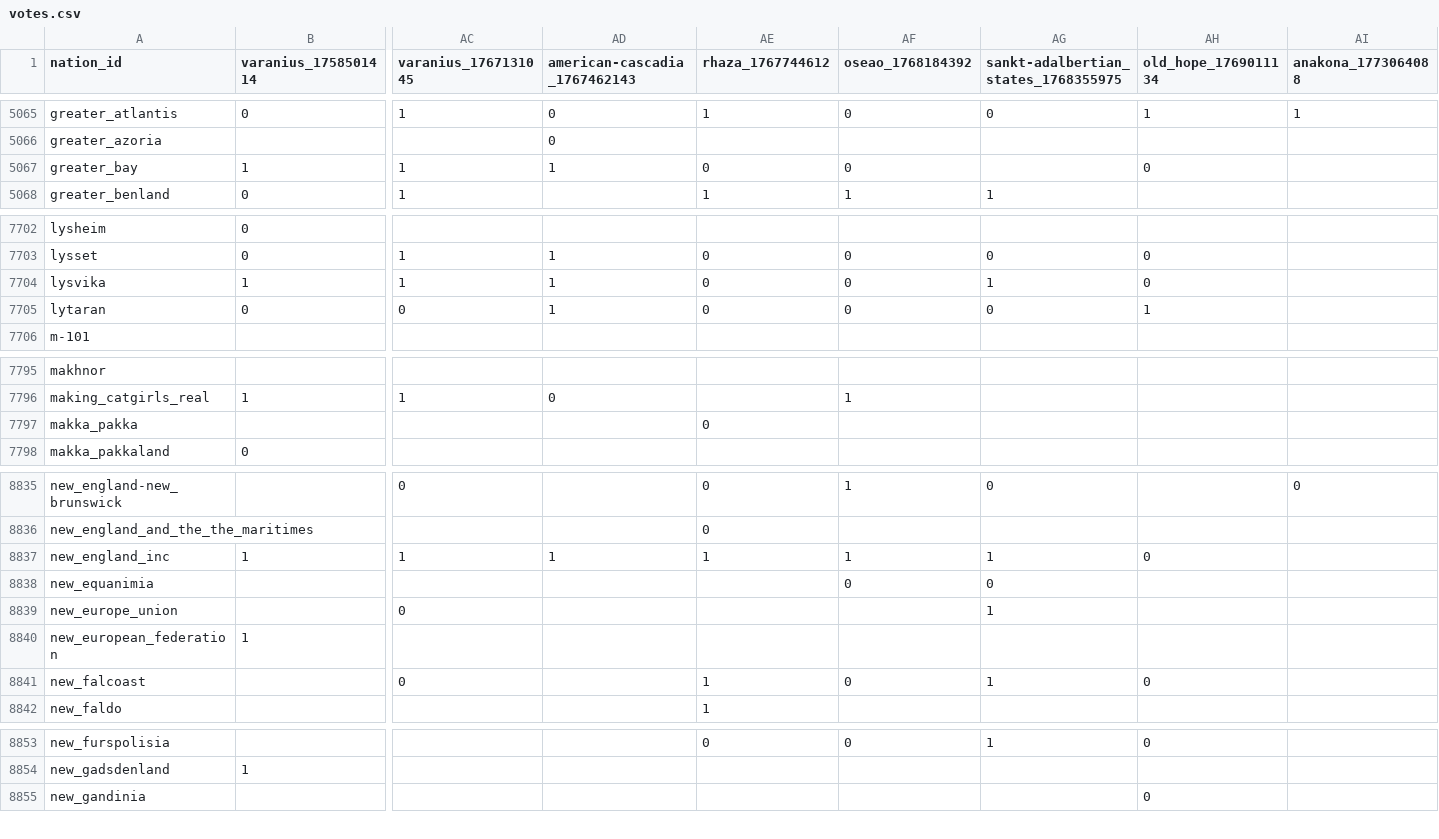
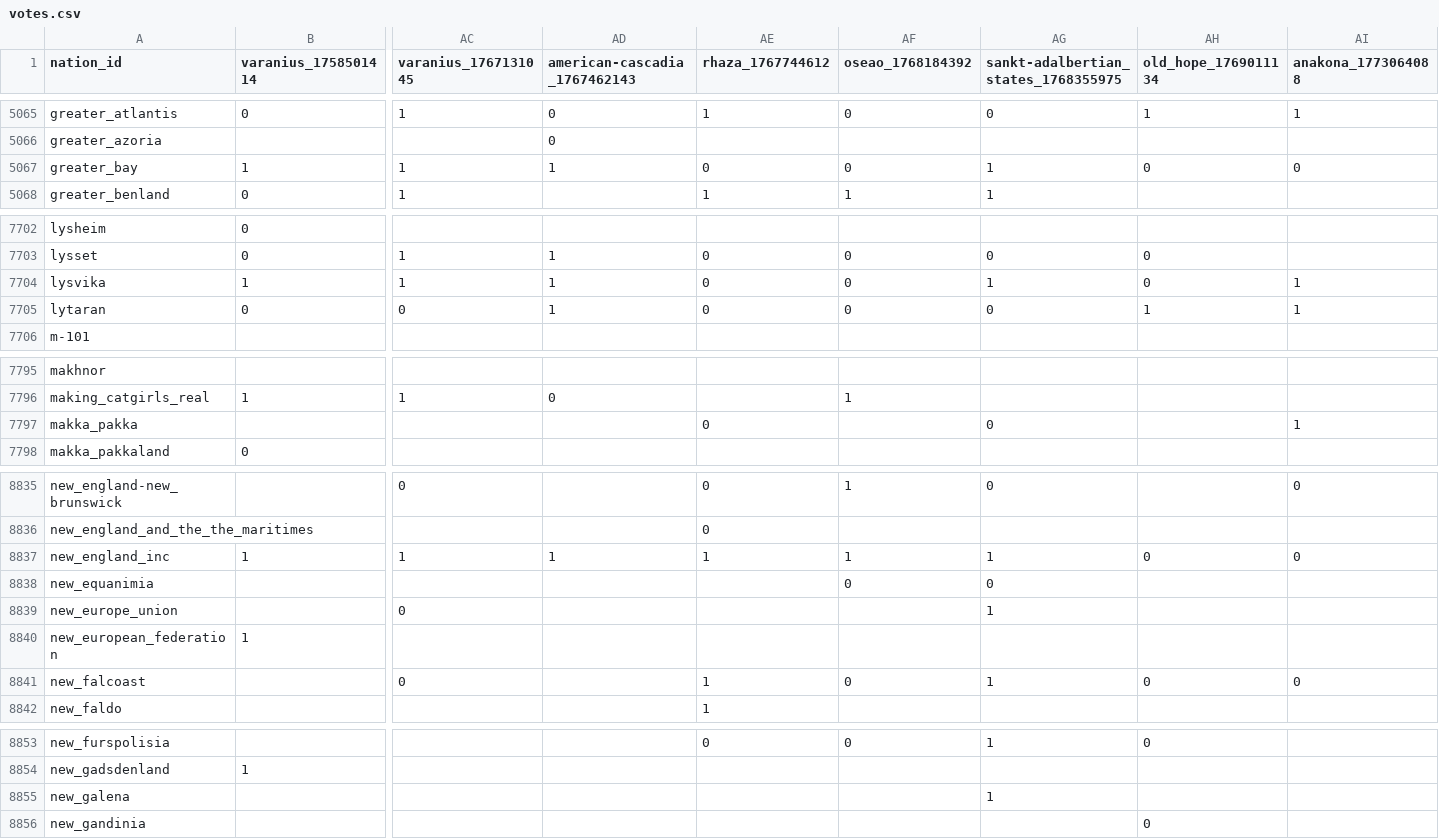
Before and after one commit to Bohaska/wa-voting-records, a CSV file: votes.csv, drawn as a sheet; only a part is shown, gaps mark what is left out; rows hold the shown columns only; the diff covers the shown part only; the diff names each change by its address in the sheet, - before the commit and + after, or states it on an @@ line.

```diff
--- a/votes.csv
+++ b/votes.csv
-AG5067: (empty)
+AG5067: 1
-AI5067 (anakona_1773064088): (empty)
+AI5067 (anakona_1773064088): 0
-AI7704:AI7705 (anakona_1773064088): (empty)
+AI7704:AI7705 (anakona_1773064088): 1
-AG7797: (empty)
+AG7797: 0
-AI7797 (anakona_1773064088): (empty)
+AI7797 (anakona_1773064088): 1
-AI8837 (anakona_1773064088): (empty)
+AI8837 (anakona_1773064088): 0
-AI8841 (anakona_1773064088): (empty)
+AI8841 (anakona_1773064088): 0
+row 8855: new_galena |  |  |  |  |  | 1
```
Also changed, not shown: 3 added rows and 132 edited cells elsewhere in this file, 1 other file.
